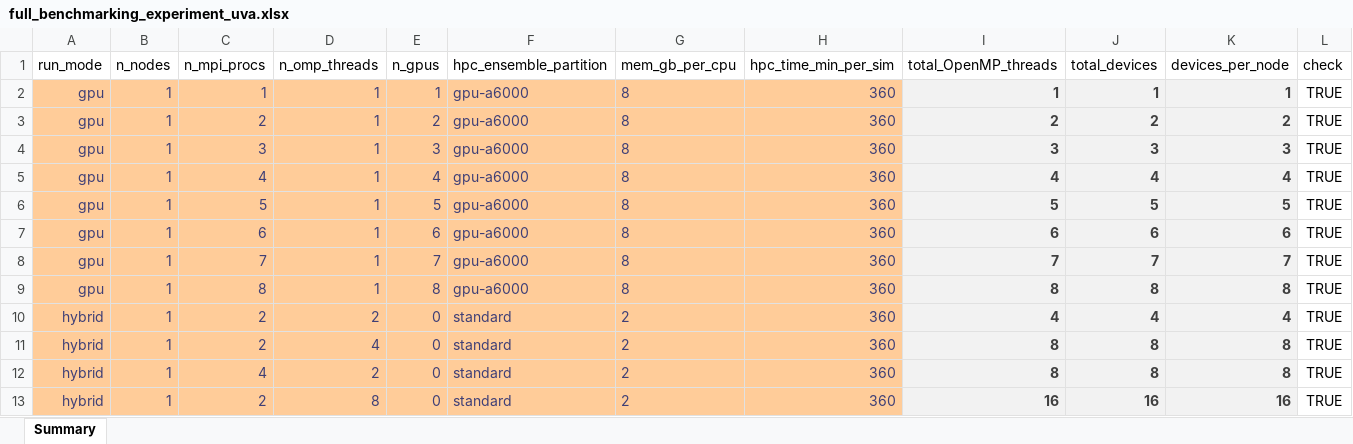
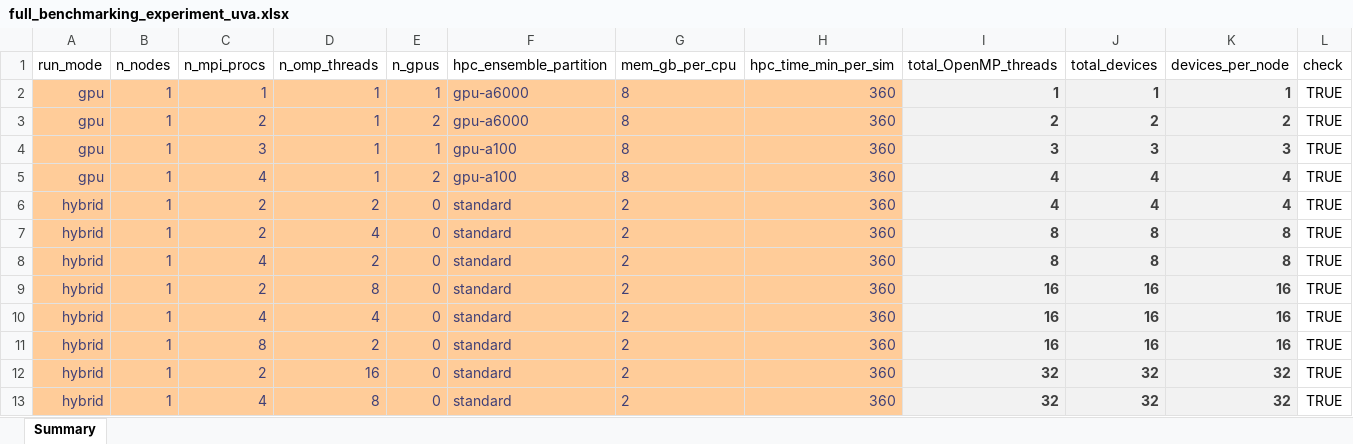
Before and after one commit to lassiterdc/hhemt, an Excel workbook: test_data/norfolk_coastal_flooding/full_benchmarking_experiment_uva.xlsx, sheet Summary, drawn as a sheet; only a part is shown; the shorter side is filled out with more unchanged rows; values as stored, in another font and other column widths than the file's, no borders; table styles not drawn; the diff names each change by its address in the sheet, - before the commit and + after, or states it on an @@ line.

Commit message:
remove >2 GPU runs and add 2 a100 runs

```diff
--- a/test_data/norfolk_coastal_flooding/full_benchmarking_experiment_uva.xlsx (sheet Summary)
+++ b/test_data/norfolk_coastal_flooding/full_benchmarking_experiment_uva.xlsx (sheet Summary)
-E4 (n_gpus): 3
+E4 (n_gpus): 1
-F4:F5 (hpc_ensemble_partition): gpu-a6000
+F4:F5 (hpc_ensemble_partition): gpu-a100
-E5 (n_gpus): 4
+E5 (n_gpus): 2
-row 6: gpu | 1 | 5 | 1 | 5 | gpu-a6000 | 8 | 360 | 5 | 5 | 5 | TRUE
-row 7: gpu | 1 | 6 | 1 | 6 | gpu-a6000 | 8 | 360 | 6 | 6 | 6 | TRUE
-row 8: gpu | 1 | 7 | 1 | 7 | gpu-a6000 | 8 | 360 | 7 | 7 | 7 | TRUE
-row 9: gpu | 1 | 8 | 1 | 8 | gpu-a6000 | 8 | 360 | 8 | 8 | 8 | TRUE
```
